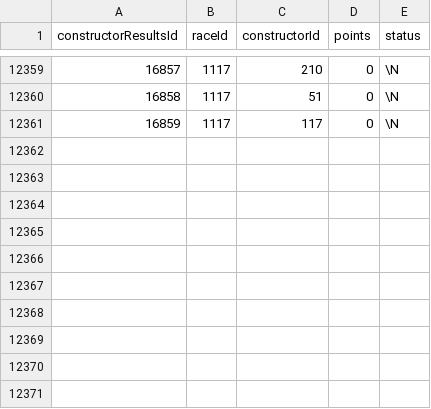
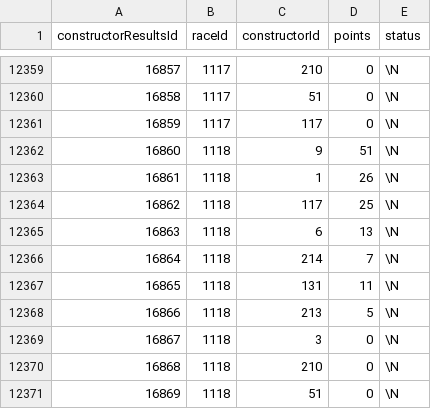
Before and after one commit to michalkasparek/f1-stats, a CSV file: data_raw/constructor_results.csv, drawn as a sheet; only a part is shown, gaps mark what is left out.

```diff
--- a/data_raw/constructor_results.csv
+++ b/data_raw/constructor_results.csv
@@ -12361 +12361,11 @@ constructorResultsId,raceId,constructorId,points,status
 16859,1117,117,0,\N
+16860,1118,9,51,\N
+16861,1118,1,26,\N
+16862,1118,117,25,\N
+16863,1118,6,13,\N
+16864,1118,214,7,\N
+16865,1118,131,11,\N
+16866,1118,213,5,\N
+16867,1118,3,0,\N
+16868,1118,210,0,\N
+16869,1118,51,0,\N
```
Also changed, not shown: data_raw/constructor_standings.csv, data_raw/driver_standings.csv, 8 other files.
